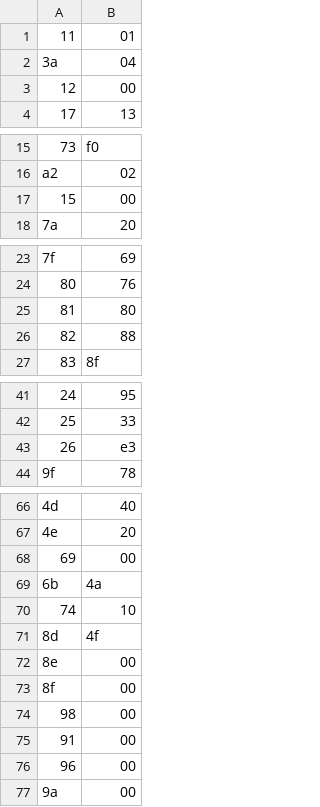
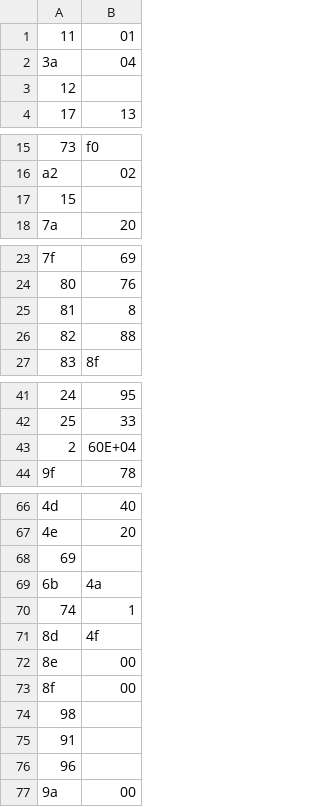
Before and after one commit to vehar/FPGA_ov7610_to_uart, a CSV file: new_registers_2.csv, drawn as a sheet; only a part is shown, gaps mark what is left out; removed rows and columns are numbered as before the commit, all else as after; the diff covers the shown part only; the diff names each change by its address in the sheet, - before the commit and + after, or states it on an @@ line.

```diff
--- a/new_registers_2.csv
+++ b/new_registers_2.csv
-B3: 00
+B3: (empty)
-B17: 00
+B17: (empty)
-B25: 80
+B25: 8
-row 43: 26 | e3
+row 43: 2 | 60E+04
-B68: 00
+B68: (empty)
-B70: 10
+B70: 1
-B74:B76: 00
+B74:B76: (empty)
```
Also changed, not shown: 11 added rows, 8 removed rows and 3 edited cells elsewhere in this file, new_registers.csv, 2 other files.
